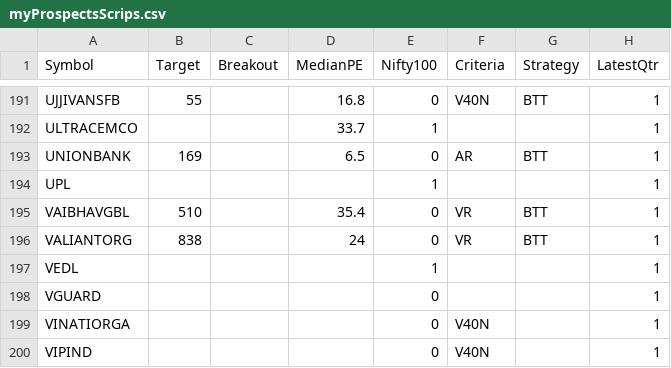
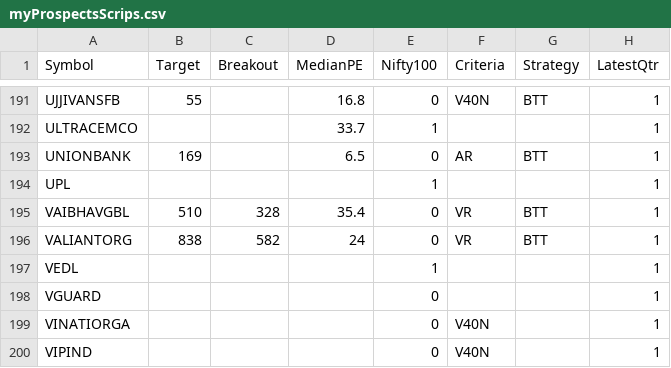
Before and after one commit to ankit-rathi/Data-Science-with-Python, a CSV file: Tradevesting/myProspectsScrips.csv, drawn as a sheet; only a part is shown, gaps mark what is left out; the diff names each change by its address in the sheet, - before the commit and + after, or states it on an @@ line.

Commit message:
Add files via upload

```diff
--- a/Tradevesting/myProspectsScrips.csv
+++ b/Tradevesting/myProspectsScrips.csv
-C195 (Breakout): (empty)
+C195 (Breakout): 328
-C196 (Breakout): (empty)
+C196 (Breakout): 582
```
